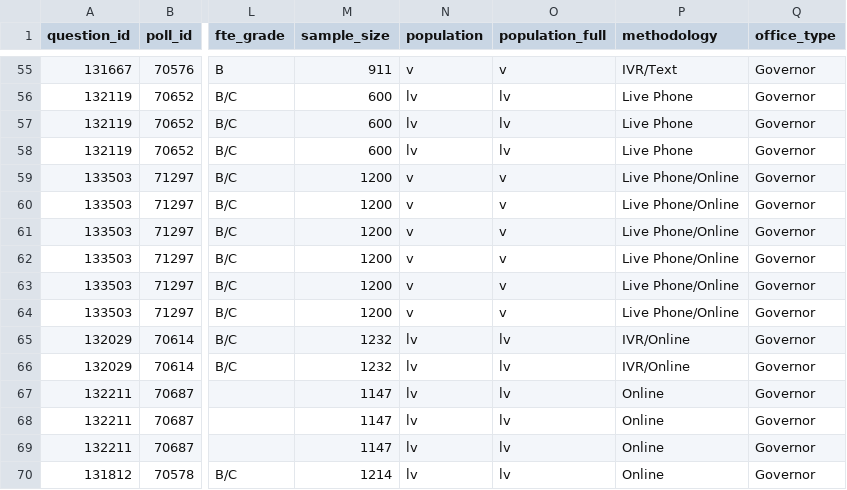
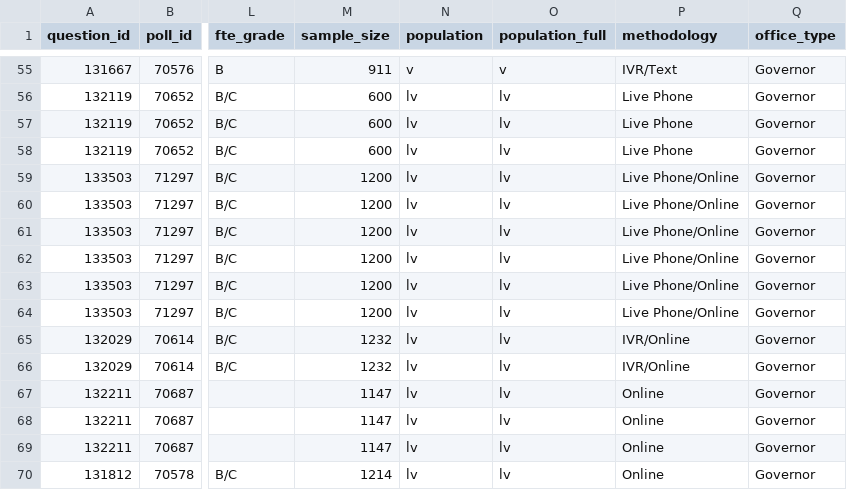
Before and after one commit to simonw/fivethirtyeight-polls, a CSV file: governor_polls.csv, drawn as a sheet; only a part is shown, gaps mark what is left out; the diff names each change by its address in the sheet, - before the commit and + after, or states it on an @@ line.

```diff
--- a/governor_polls.csv
+++ b/governor_polls.csv
-N59:N64 (population): v
+N59:N64 (population): lv
-O59:O64 (population_full): v
+O59:O64 (population_full): lv
```
Also changed, not shown: generic_ballot_polls.csv, house_polls.csv, 3 other files.
